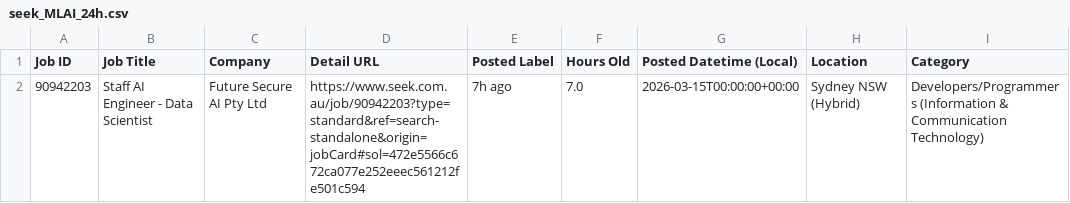
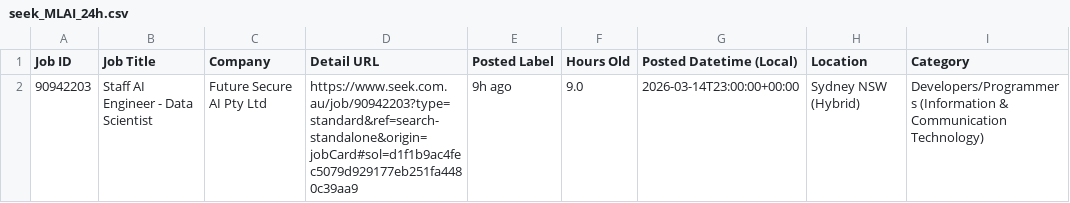
Before and after one commit to TIMXSHI/JobScrapper_SEEK_BA.BI, a CSV file: seek_MLAI_24h.csv, drawn as a sheet; only a part is shown; the diff names each change by its address in the sheet, - before the commit and + after, or states it on an @@ line.

```diff
--- a/seek_MLAI_24h.csv
+++ b/seek_MLAI_24h.csv
-D2 (Detail URL): https://www.seek.com.au/job/90942203?type=standard&ref=search-standalone&origin=jobCard#sol=472e5566c672ca077e252eeec561212fe501c594
+D2 (Detail URL): https://www.seek.com.au/job/90942203?type=standard&ref=search-standalone&origin=jobCard#sol=d1f1b9ac4fec5079d929177eb251fa4480c39aa9
-E2 (Posted Label): 7h ago
+E2 (Posted Label): 9h ago
-F2 (Hours Old): 7.0
+F2 (Hours Old): 9.0
-G2 (Posted Datetime (Local)): 2026-03-15T00:00:00+00:00
+G2 (Posted Datetime (Local)): 2026-03-14T23:00:00+00:00
```
Also changed, not shown: seek_SIA_24h.csv.
